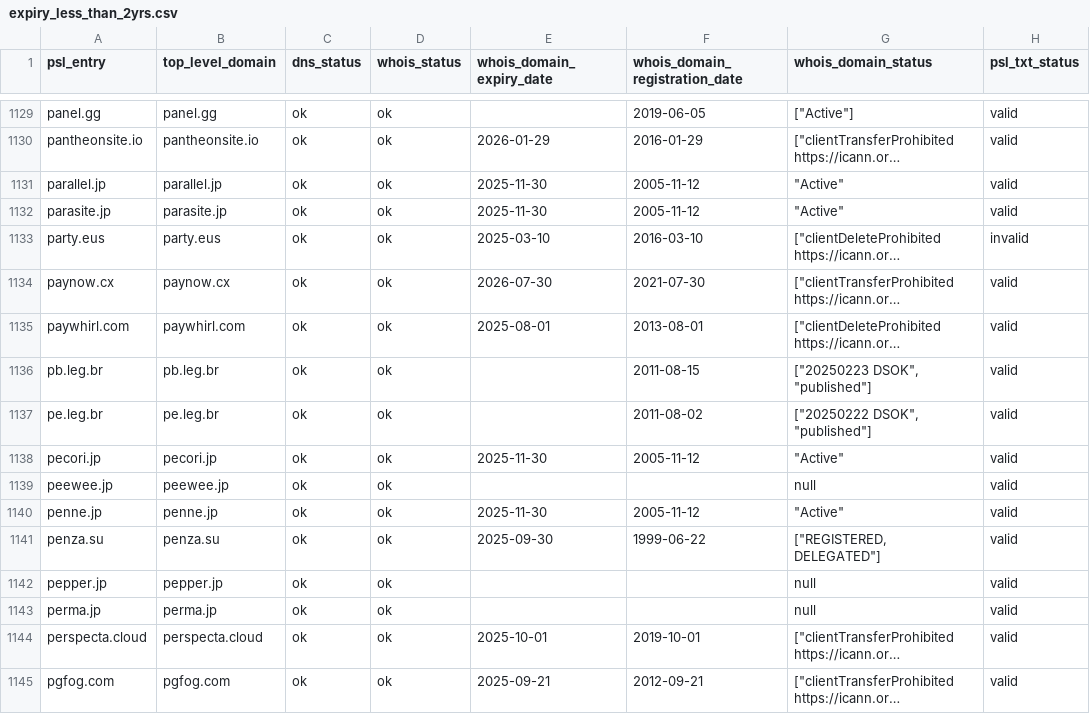
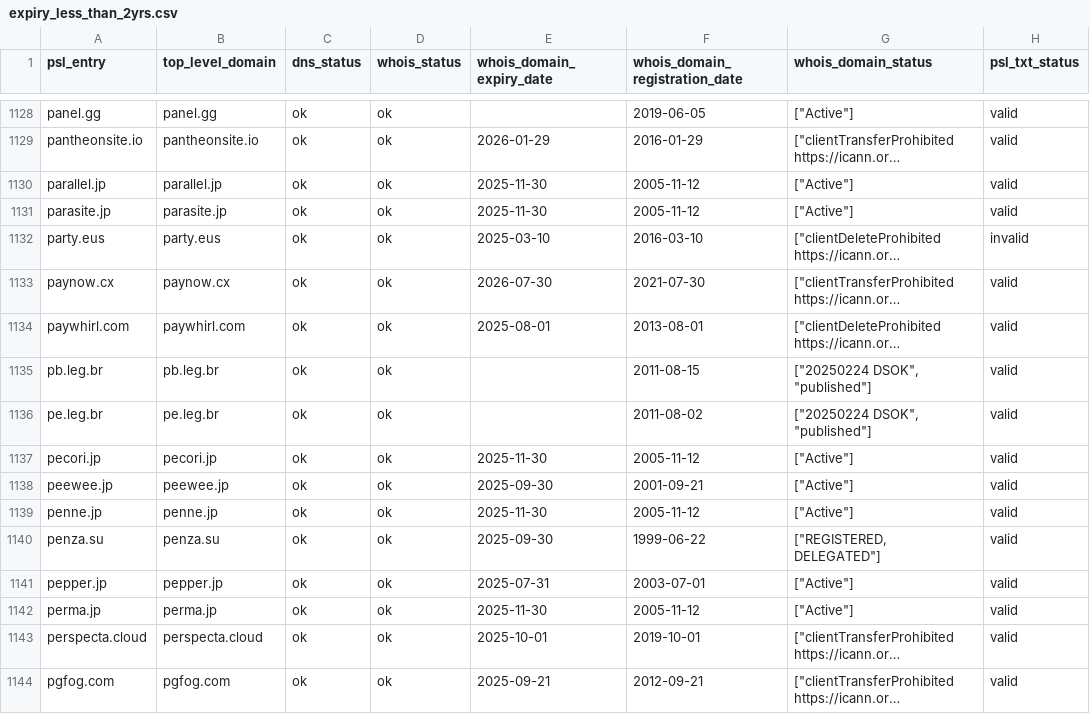
Before and after one commit to groundcat/PSL-private-domains-checker, a CSV file: data/expiry_less_than_2yrs.csv, drawn as a sheet; only a part is shown, gaps mark what is left out; long unchanged cells end in …; addresses are those after the commit; the diff covers the shown part only; the diff names each change by its address in the sheet, - before the commit and + after, or states it on an @@ line.

```diff
--- a/data/expiry_less_than_2yrs.csv
+++ b/data/expiry_less_than_2yrs.csv
-G1130:G1131 (whois_domain_status): "Active"
+G1130:G1131 (whois_domain_status): ["Active"]
-G1135 (whois_domain_status): ["20250223 DSOK", "published"]
+G1135 (whois_domain_status): ["20250224 DSOK", "published"]
-G1136 (whois_domain_status): ["20250222 DSOK", "published"]
+G1136 (whois_domain_status): ["20250224 DSOK", "published"]
-G1137 (whois_domain_status): "Active"
+G1137 (whois_domain_status): ["Active"]
-E1138 (whois_domain_expiry_date): (empty)
+E1138 (whois_domain_expiry_date): 2025-09-30
-F1138 (whois_domain_registration_date): (empty)
+F1138 (whois_domain_registration_date): 2001-09-21
-G1138 (whois_domain_status): null
+G1138 (whois_domain_status): ["Active"]
-G1139 (whois_domain_status): "Active"
+G1139 (whois_domain_status): ["Active"]
-E1141 (whois_domain_expiry_date): (empty)
+E1141 (whois_domain_expiry_date): 2025-07-31
-F1141 (whois_domain_registration_date): (empty)
+F1141 (whois_domain_registration_date): 2003-07-01
-G1141:G1142 (whois_domain_status): null
+G1141:G1142 (whois_domain_status): ["Active"]
-E1142 (whois_domain_expiry_date): (empty)
+E1142 (whois_domain_expiry_date): 2025-11-30
-F1142 (whois_domain_registration_date): (empty)
+F1142 (whois_domain_registration_date): 2005-11-12
```
Also changed, not shown: 1 removed row and 164 edited cells elsewhere in this file, data/all.csv, data/missing_psl_txt.csv, 1 other file.
